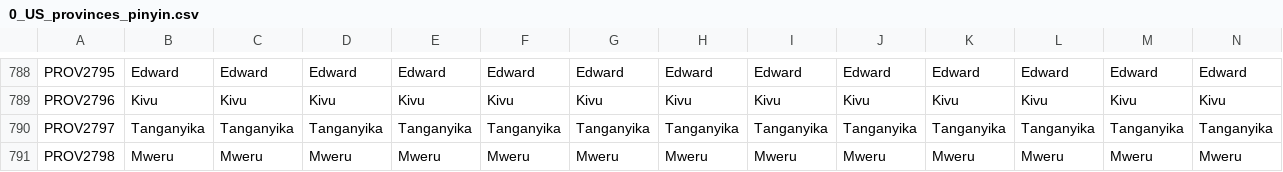
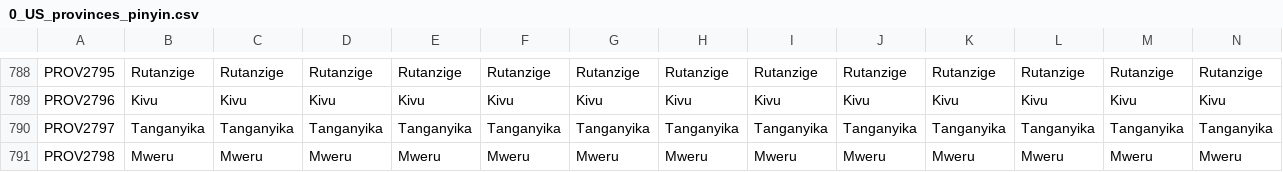
Before and after one commit to 00matthew2000/Lux-Ultima, a CSV file: localisation/0_US_provinces_pinyin.csv, drawn as a sheet; only a part is shown, gaps mark what is left out; the diff covers the shown part only; the diff names each change by its address in the sheet, - before the commit and + after, or states it on an @@ line.

```diff
--- a/localisation/0_US_provinces_pinyin.csv
+++ b/localisation/0_US_provinces_pinyin.csv
-B788: Edward
+B788: Rutanzige
-C788: Edward
+C788: Rutanzige
-D788: Edward
+D788: Rutanzige
-E788: Edward
+E788: Rutanzige
-F788: Edward
+F788: Rutanzige
-G788: Edward
+G788: Rutanzige
-H788: Edward
+H788: Rutanzige
-I788: Edward
+I788: Rutanzige
-J788: Edward
+J788: Rutanzige
-K788: Edward
+K788: Rutanzige
-L788: Edward
+L788: Rutanzige
-M788: Edward
+M788: Rutanzige
-N788: Edward
+N788: Rutanzige
```
Also changed, not shown: 30 edited cells elsewhere in this file, 3 other files.
